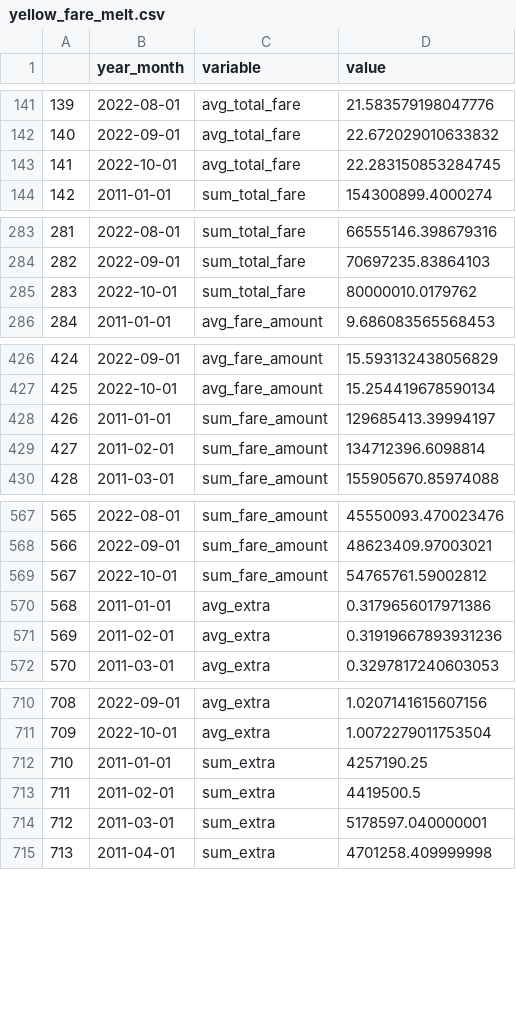
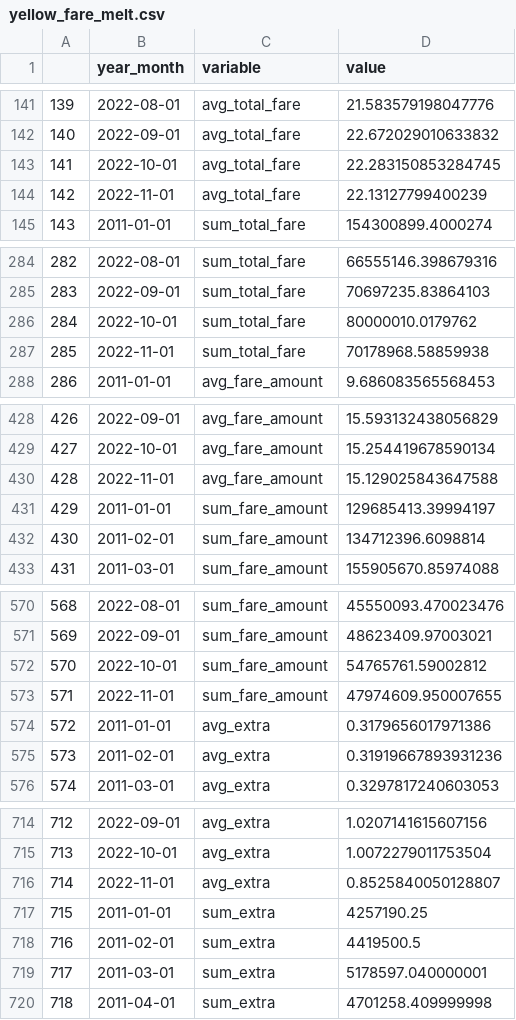
Before and after one commit to analytics-tlc/datahub, a CSV file: data/yellow_fare_melt.csv, drawn as a sheet; only a part is shown, gaps mark what is left out; the diff covers the shown part only; the diff names each change by its address in the sheet, - before the commit and + after, or states it on an @@ line.

```diff
--- a/data/yellow_fare_melt.csv
+++ b/data/yellow_fare_melt.csv
@@ column A renumbered between rows 37 and 3718 @@
+row 144: 142 | 2022-11-01 | avg_total_fare | 22.13127799400239
+row 287: 285 | 2022-11-01 | sum_total_fare | 70178968.58859938
+row 430: 428 | 2022-11-01 | avg_fare_amount | 15.129025843647588
+row 573: 571 | 2022-11-01 | sum_fare_amount | 47974609.950007655
+row 716: 714 | 2022-11-01 | avg_extra | 0.8525840050128807
```
Also changed, not shown: 21 added rows and 52 moved rows elsewhere in this file, data/green_fare.csv, data/green_fare_melt.csv, 13 other files.
